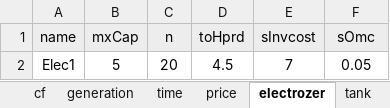
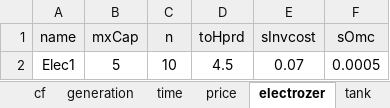
Before and after one commit to marek-iiasa/yayue, an Excel workbook: models/matouqin/Data/dat1.xlsx, sheet electrozer, drawn as a sheet; values as stored, in another font and other column widths than the file's, no borders; the diff names each change by its address in the sheet, - before the commit and + after, or states it on an @@ line.

```diff
--- a/models/matouqin/Data/dat1.xlsx (sheet electrozer)
+++ b/models/matouqin/Data/dat1.xlsx (sheet electrozer)
-C2 (n): 20
+C2 (n): 10
-E2 (sInvcost): 7
+E2 (sInvcost): 0.07
-F2 (sOmc): 0.05
+F2 (sOmc): 0.0005
```
Also changed, not shown: sheet cf, sheet tank, sheet generation, sheet fuel-cell, sheet price.
